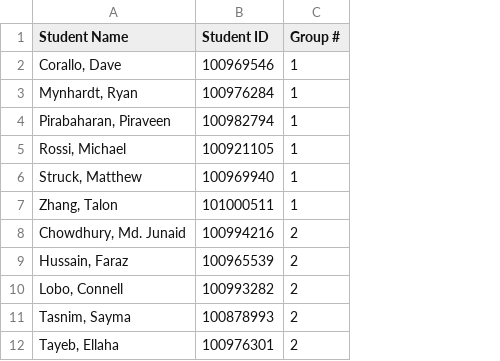
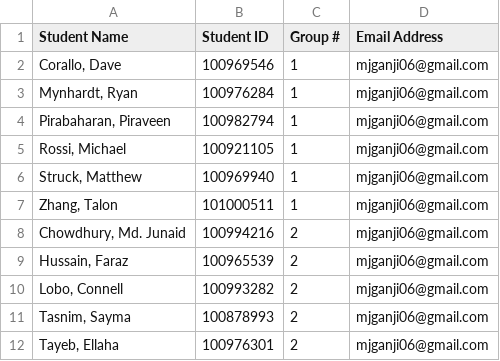
Before and after one commit to Mjganji/CRN-43415-Peer-Evaluation, a CSV file: students.csv, drawn as a sheet; only a part is shown; the diff names each change by its address in the sheet, - before the commit and + after, or states it on an @@ line.

Commit message:
Add files via upload

```diff
--- a/students.csv
+++ b/students.csv
+column D (Email Address), rows 2-12: all mjganji06@gmail.com
```
